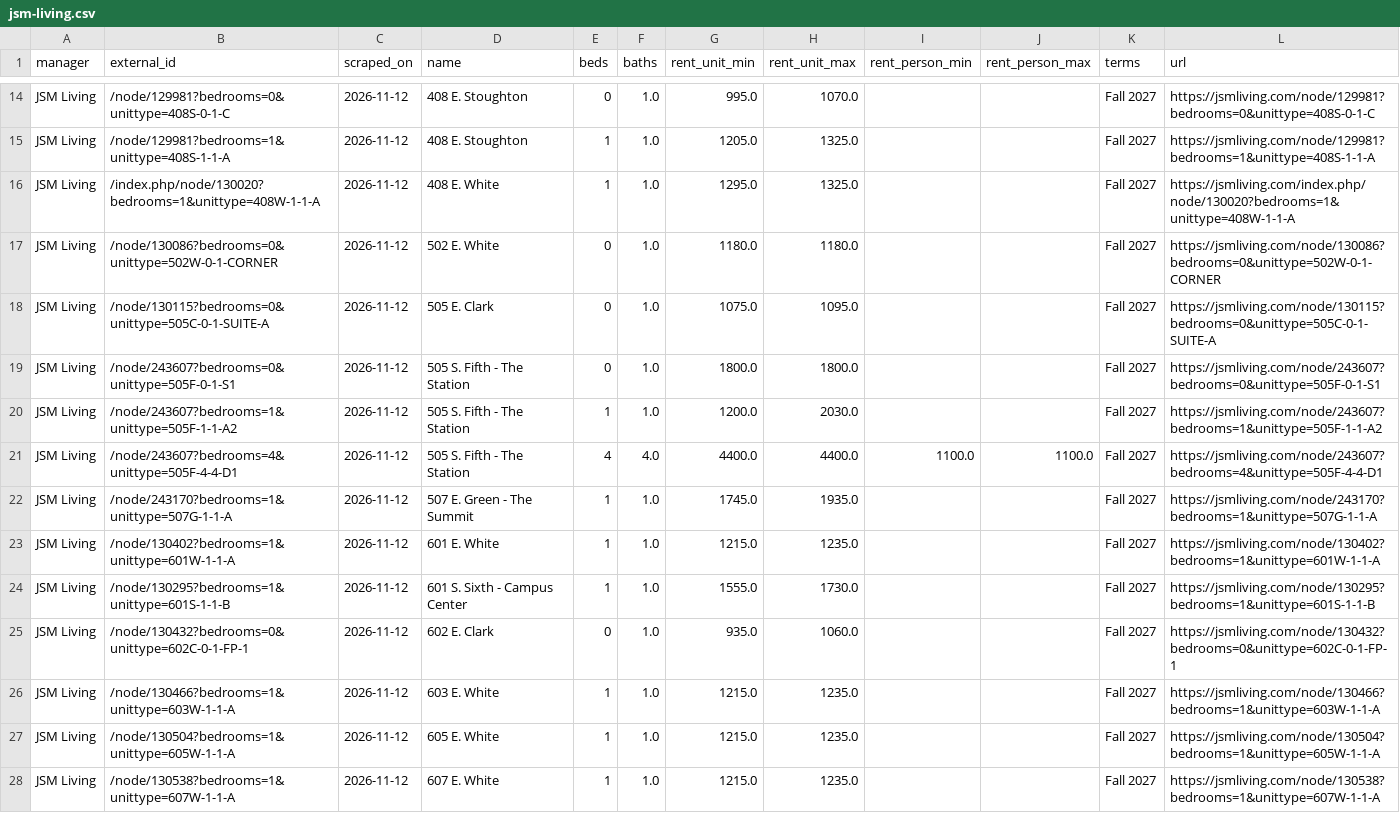
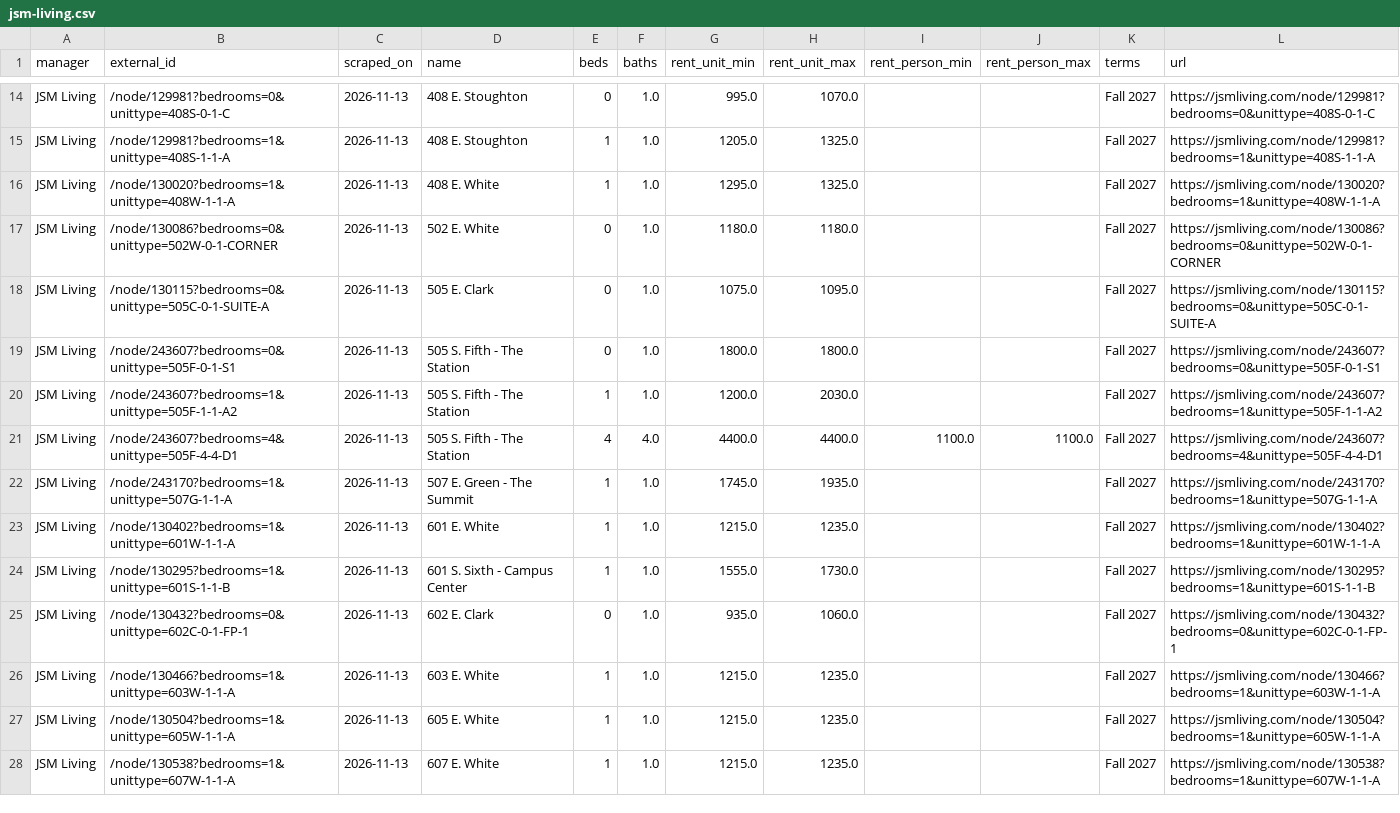
Before and after one commit to raghavrajan05-dotcom/champaign-lease-intelligence, a CSV file: latest/jsm-living.csv, drawn as a sheet; only a part is shown, gaps mark what is left out; the diff covers the shown part only; the diff names each change by its address in the sheet, - before the commit and + after, or states it on an @@ line.

```diff
--- a/latest/jsm-living.csv
+++ b/latest/jsm-living.csv
-C14:C28 (scraped_on): 2026-11-12
+C14:C28 (scraped_on): 2026-11-13
-B16 (external_id): /index.php/node/130020?bedrooms=1&unittype=408W-1-1-A
+B16 (external_id): /node/130020?bedrooms=1&unittype=408W-1-1-A
-L16 (url): https://jsmliving.com/index.php/node/130020?bedrooms=1&unittype=408W-1-1-A
+L16 (url): https://jsmliving.com/node/130020?bedrooms=1&unittype=408W-1-1-A
```
Also changed, not shown: 2 added rows, 2 removed rows and 26 edited cells elsewhere in this file, latest/mhm-properties.csv, latest/roland-realty.csv, 16 other files.
